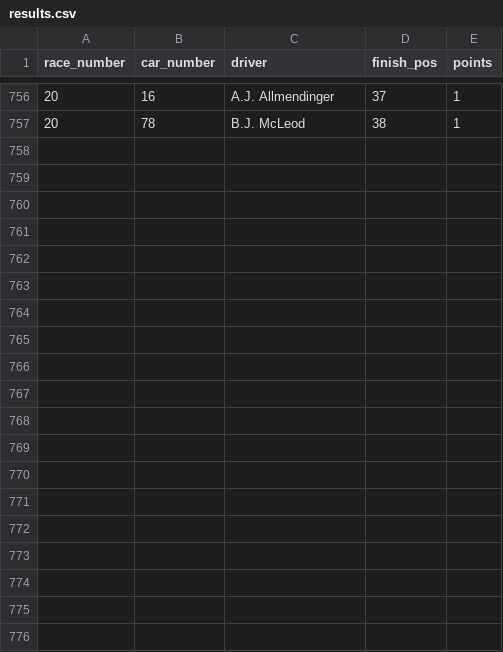
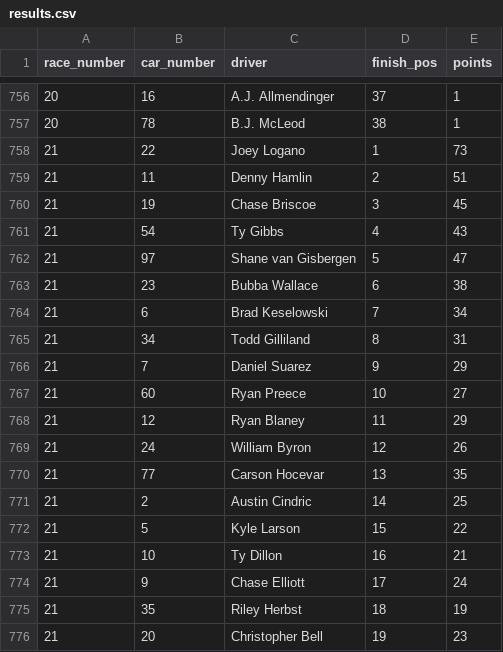
Before and after one commit to barter7/nascar-36for36, a CSV file: data/results.csv, drawn as a sheet; only a part is shown, gaps mark what is left out; the diff covers the shown part only; the diff names each change by its address in the sheet, - before the commit and + after, or states it on an @@ line.

```diff
--- a/data/results.csv
+++ b/data/results.csv
+row 758: 21 | 22 | Joey Logano | 1 | 73
+row 759: 21 | 11 | Denny Hamlin | 2 | 51
+row 760: 21 | 19 | Chase Briscoe | 3 | 45
+row 761: 21 | 54 | Ty Gibbs | 4 | 43
+row 762: 21 | 97 | Shane van Gisbergen | 5 | 47
+row 763: 21 | 23 | Bubba Wallace | 6 | 38
+row 764: 21 | 6 | Brad Keselowski | 7 | 34
+row 765: 21 | 34 | Todd Gilliland | 8 | 31
+row 766: 21 | 7 | Daniel Suarez | 9 | 29
+row 767: 21 | 60 | Ryan Preece | 10 | 27
+row 768: 21 | 12 | Ryan Blaney | 11 | 29
+row 769: 21 | 24 | William Byron | 12 | 26
+row 770: 21 | 77 | Carson Hocevar | 13 | 35
+row 771: 21 | 2 | Austin Cindric | 14 | 25
+row 772: 21 | 5 | Kyle Larson | 15 | 22
+row 773: 21 | 10 | Ty Dillon | 16 | 21
+row 774: 21 | 9 | Chase Elliott | 17 | 24
+row 775: 21 | 35 | Riley Herbst | 18 | 19
+row 776: 21 | 20 | Christopher Bell | 19 | 23
```
Also changed, not shown: 18 added rows elsewhere in this file.
